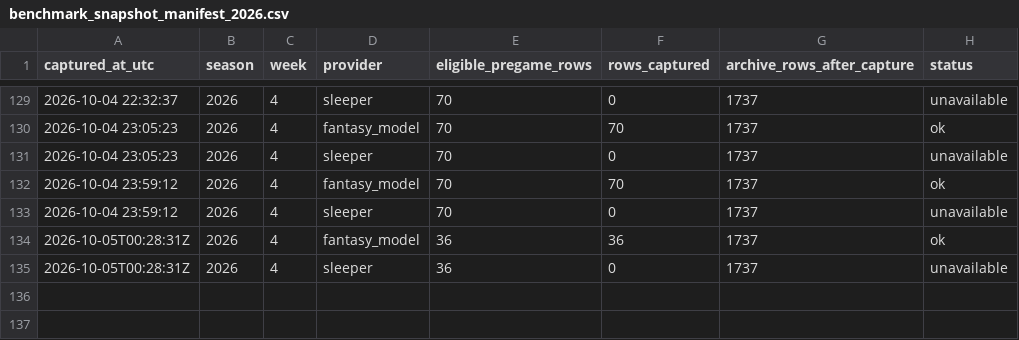
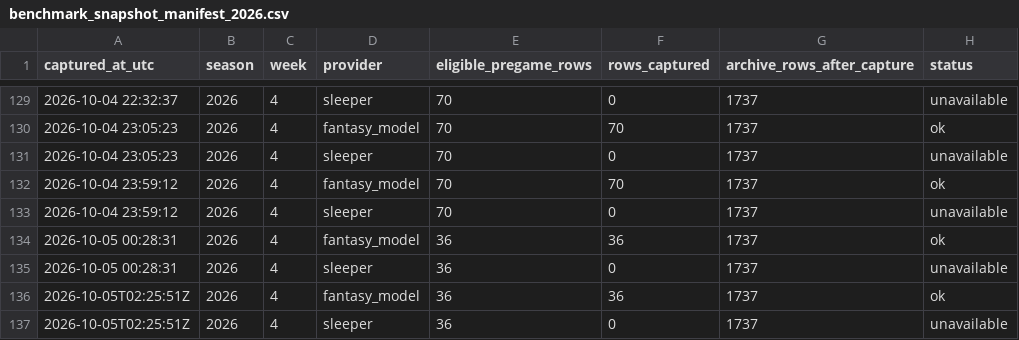
Before and after one commit to dpwrz/powers-newlon, a CSV file: output/benchmark_snapshot_manifest_2026.csv, drawn as a sheet; only a part is shown, gaps mark what is left out.

```diff
--- a/output/benchmark_snapshot_manifest_2026.csv
+++ b/output/benchmark_snapshot_manifest_2026.csv
@@ -133,3 +133,5 @@ captured_at_utc,season,week,provider,eligible_pregame_rows,rows_captured,archive
 2026-10-04 23:59:12,2026,4,sleeper,70,0,1737,unavailable
-2026-10-05T00:28:31Z,2026,4,fantasy_model,36,36,1737,ok
-2026-10-05T00:28:31Z,2026,4,sleeper,36,0,1737,unavailable
+2026-10-05 00:28:31,2026,4,fantasy_model,36,36,1737,ok
+2026-10-05 00:28:31,2026,4,sleeper,36,0,1737,unavailable
+2026-10-05T02:25:51Z,2026,4,fantasy_model,36,36,1737,ok
+2026-10-05T02:25:51Z,2026,4,sleeper,36,0,1737,unavailable
```
Also changed, not shown: output/benchmark_pregame_archive_2026.csv, output/benchmark_provider_status_2026.csv.
